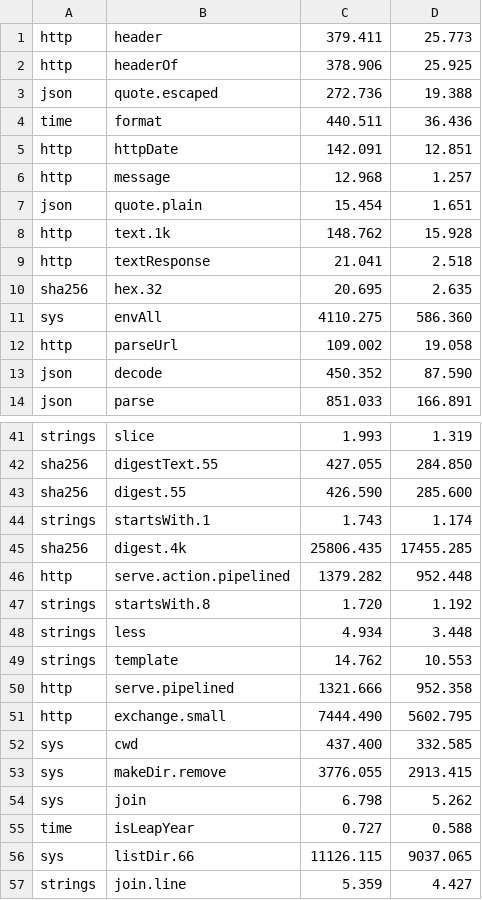
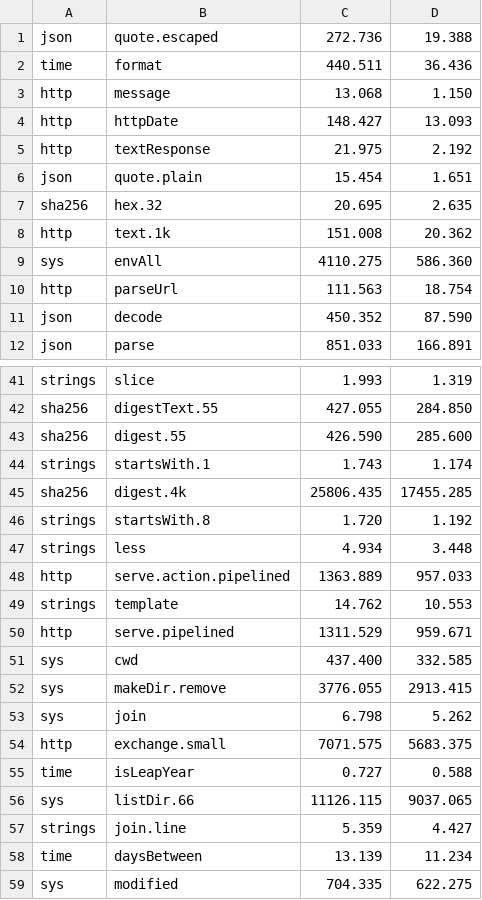
Before and after one commit to jbillard/isocron, a TSV file: results/primitives.tsv, drawn as a sheet; only a part is shown, gaps mark what is left out; the shorter side is filled out with more unchanged rows; the diff covers the shown part only.

Commit message:
The names of headers compared byte by byte, the case of ASCII ignored: headerOf 378.8 -> 19.1 ns (D395)

```diff
--- a/results/primitives.tsv
+++ b/results/primitives.tsv
@@ -1,13 +1,11 @@
-http	header	379.411	25.773
-http	headerOf	378.906	25.925
 json	quote.escaped	272.736	19.388
 time	format	440.511	36.436
-http	httpDate	142.091	12.851
-http	message	12.968	1.257
+http	message	13.068	1.150
+http	httpDate	148.427	13.093
+http	textResponse	21.975	2.192
 json	quote.plain	15.454	1.651
-http	text.1k	148.762	15.928
-http	textResponse	21.041	2.518
 sha256	hex.32	20.695	2.635
+http	text.1k	151.008	20.362
 sys	envAll	4110.275	586.360
-http	parseUrl	109.002	19.058
+http	parseUrl	111.563	18.754
 json	decode	450.352	87.590
@@ -45,8 +45,7 @@ strings	startsWith.1	1.743	1.174
 sha256	digest.4k	25806.435	17455.285
-http	serve.action.pipelined	1379.282	952.448
 strings	startsWith.8	1.720	1.192
 strings	less	4.934	3.448
+http	serve.action.pipelined	1363.889	957.033
 strings	template	14.762	10.553
-http	serve.pipelined	1321.666	952.358
-http	exchange.small	7444.490	5602.795
+http	serve.pipelined	1311.529	959.671
 sys	cwd	437.400	332.585
@@ -54,2 +53,3 @@ sys	makeDir.remove	3776.055	2913.415
 sys	join	6.798	5.262
+http	exchange.small	7071.575	5683.375
 time	isLeapYear	0.727	0.588
```
Also changed, not shown: 3 added rows and 1 removed row elsewhere in this file, 8 other files.
